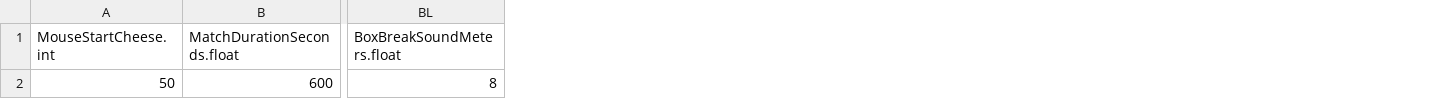
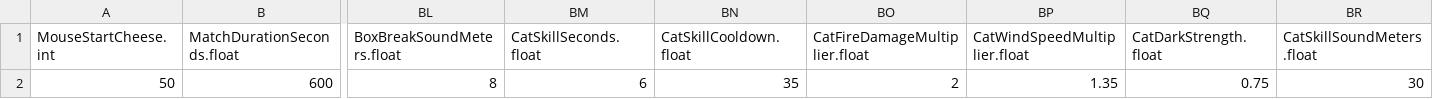
Before and after one commit to JeahanPark/The-Cheese-Thief-and-the-Cat, a CSV file: CTC/Assets/Resources/CSVInfo/BalanceInfo.csv, drawn as a sheet; only a part is shown, gaps mark what is left out; the diff names each change by its address in the sheet, - before the commit and + after, or states it on an @@ line.

```diff
--- a/CTC/Assets/Resources/CSVInfo/BalanceInfo.csv
+++ b/CTC/Assets/Resources/CSVInfo/BalanceInfo.csv
+column BM (CatSkillSeconds.float), row 2: 6
+column BN (CatSkillCooldown.float), row 2: 35
+column BO (CatFireDamageMultiplier.float), row 2: 2
+column BP (CatWindSpeedMultiplier.float), row 2: 1.35
+column BQ (CatDarkStrength.float), row 2: 0.75
+column BR (CatSkillSoundMeters.float), row 2: 30
```
Also changed, not shown: 33 other files.
